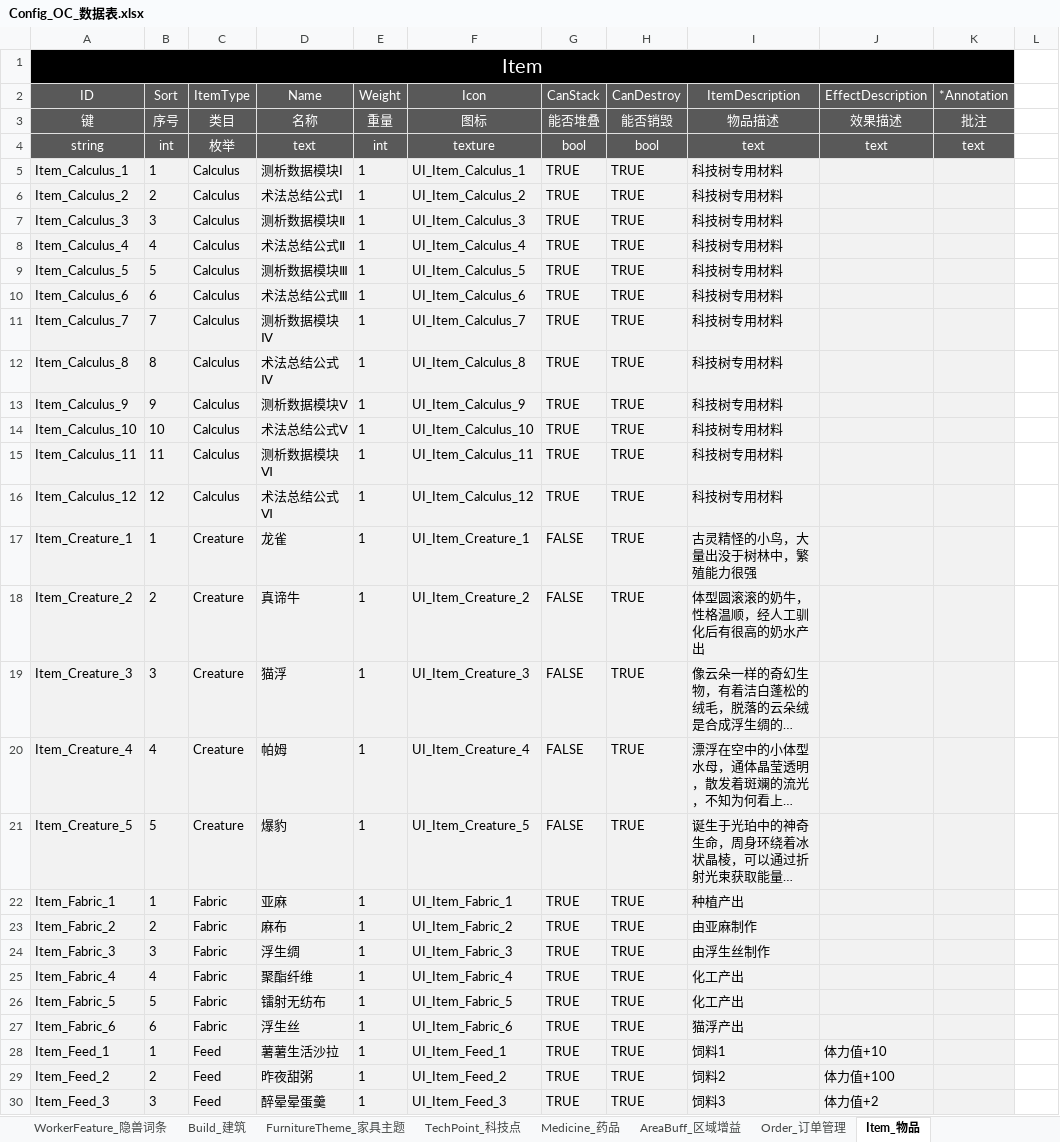
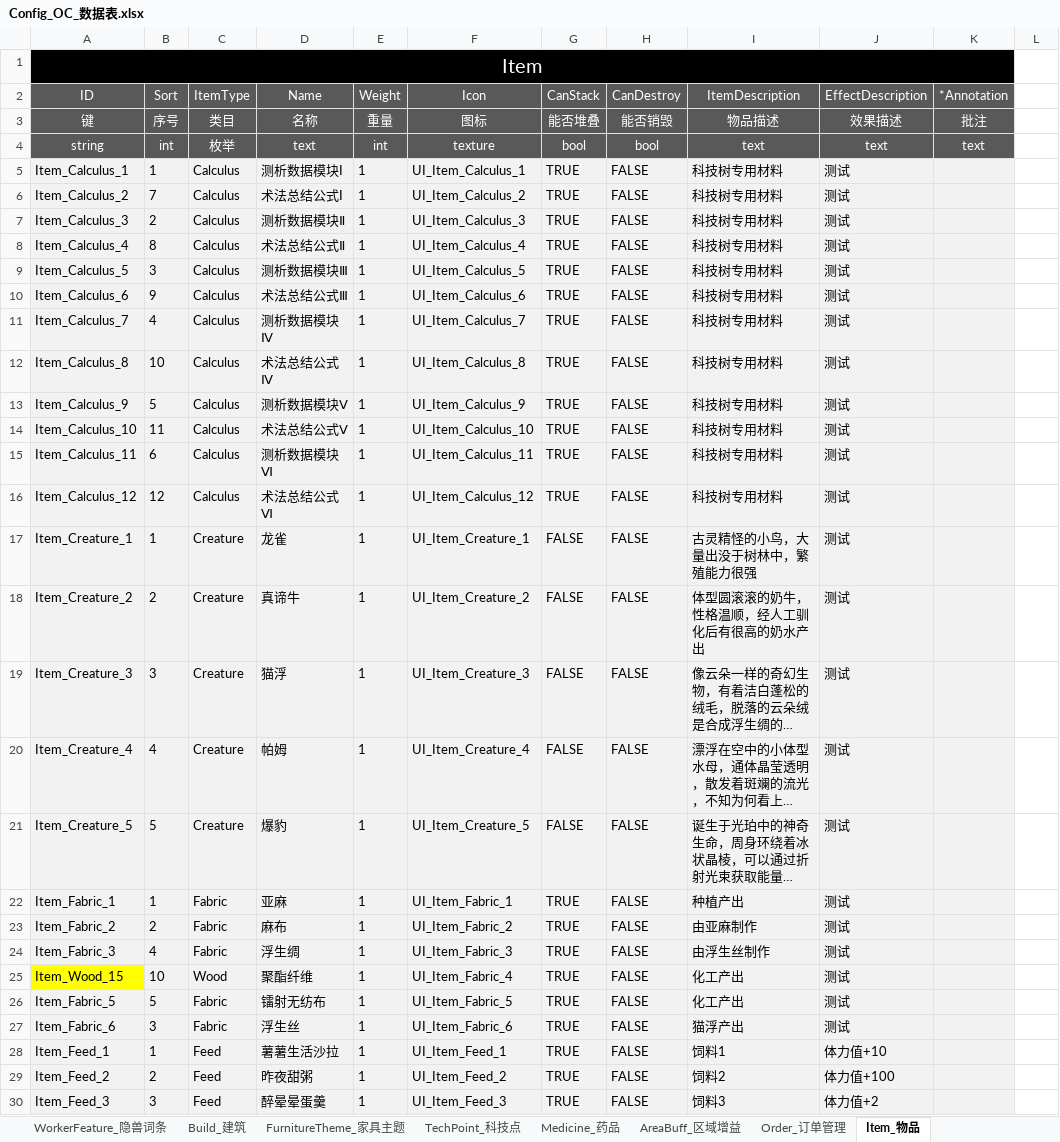
Before and after one commit to ssh555/ProjectOC, an Excel workbook: ExternProject/_EXE/DataToBinary/DataTable/Config_OC_数据表.xlsx, sheet Item_物品, drawn as a sheet; only a part is shown; long unchanged cells end in …; values as stored, in another font and other column widths than the file's, no borders; the diff covers the shown part only; the diff names each change by its address in the sheet, - before the commit and + after, or states it on an @@ line.

```diff
--- a/ExternProject/_EXE/DataToBinary/DataTable/Config_OC_数据表.xlsx (sheet Item_物品)
+++ b/ExternProject/_EXE/DataToBinary/DataTable/Config_OC_数据表.xlsx (sheet Item_物品)
-H5:H30 (CanDestroy): TRUE
+H5:H30 (CanDestroy): FALSE
-J5:J27 (EffectDescription): (empty)
+J5:J27 (EffectDescription): 测试
-B6 (Sort): 2
+B6 (Sort): 7
-B7 (Sort): 3
+B7 (Sort): 2
-B8 (Sort): 4
+B8 (Sort): 8
-B9 (Sort): 5
+B9 (Sort): 3
-B10 (Sort): 6
+B10 (Sort): 9
-B11 (Sort): 7
+B11 (Sort): 4
-B12 (Sort): 8
+B12 (Sort): 10
-B13 (Sort): 9
+B13 (Sort): 5
-B14 (Sort): 10
+B14 (Sort): 11
-B15 (Sort): 11
+B15 (Sort): 6
-B24 (Sort): 3
+B24 (Sort): 4
-A25 (ID): Item_Fabric_4
+A25 (ID): Item_Wood_15
-A25 fill: #F2F2F2
+A25 fill: #FFFF00
-B25 (Sort): 4
+B25 (Sort): 10
-C25 (ItemType): Fabric
+C25 (ItemType): Wood
-B27 (Sort): 6
+B27 (Sort): 3
```
Also changed, not shown: 258 edited cells and cell formats elsewhere in this sheet, sheet Build_建筑, sheet ProNode_生产节点, sheet Recipe_配方, sheet TechPoint_科技点, sheet Order_订单管理, sheet StoreIcon_仓库标识, 4 more sheets, other sheet tabs, 12 other files.
